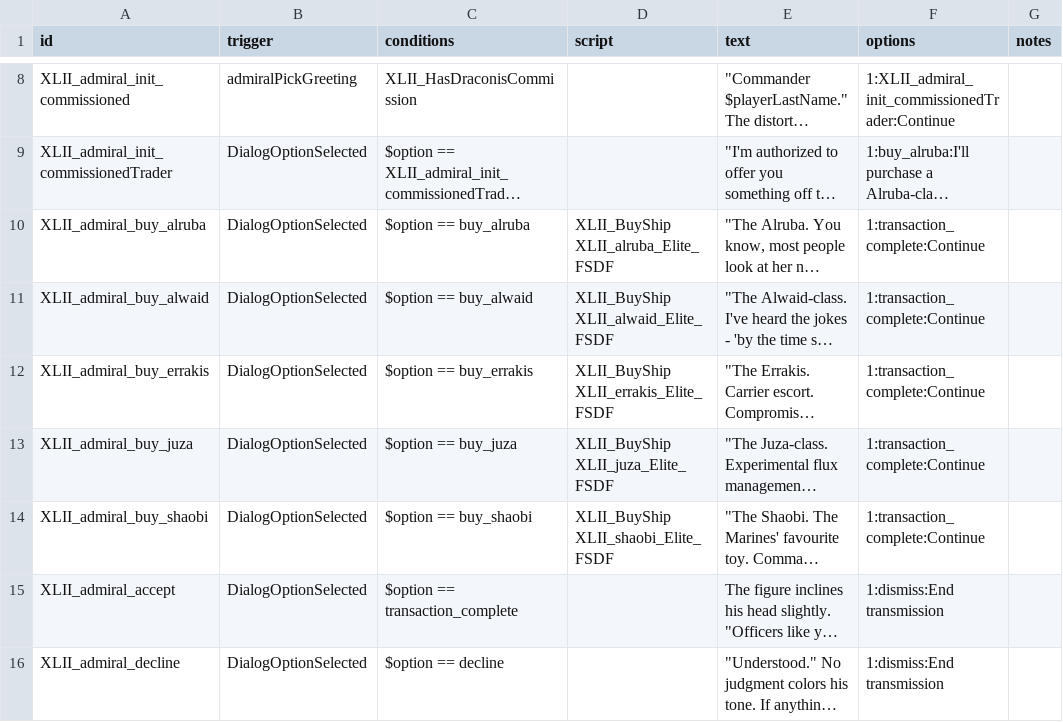
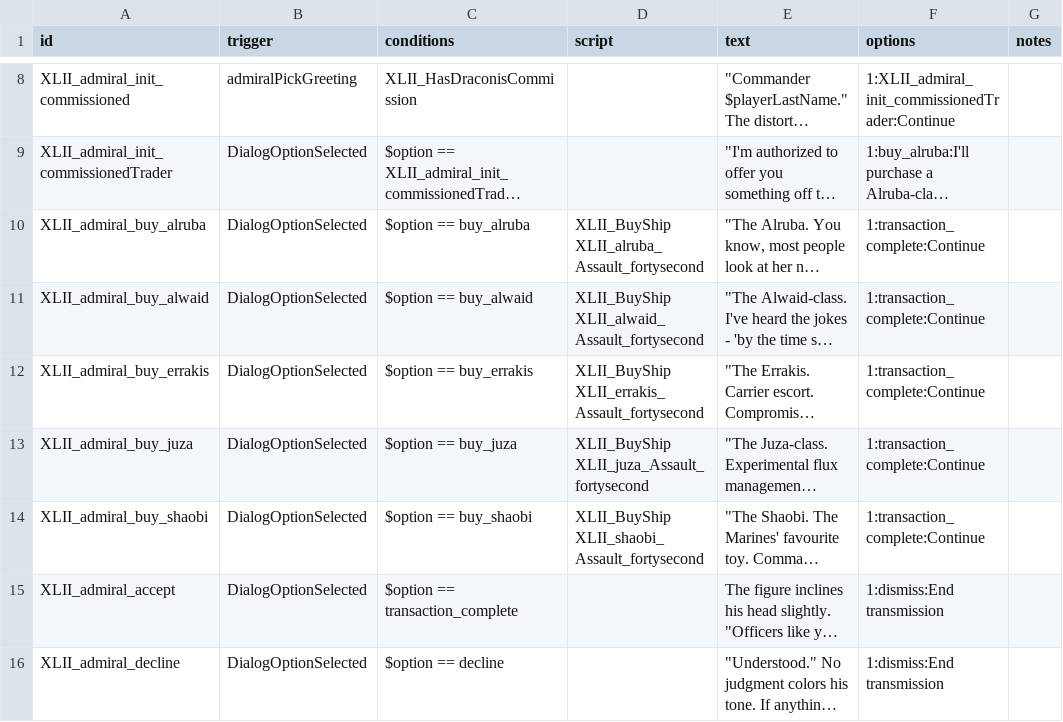
Before and after one commit to Levianeer/Draconis-Fleet, a CSV file: data/campaign/rules.csv, drawn as a sheet; only a part is shown, gaps mark what is left out; long unchanged cells end in …; the diff names each change by its address in the sheet, - before the commit and + after, or states it on an @@ line.

```diff
--- a/data/campaign/rules.csv
+++ b/data/campaign/rules.csv
-D10 (script): XLII_BuyShip XLII_alruba_Elite_FSDF
+D10 (script): XLII_BuyShip XLII_alruba_Assault_fortysecond
-D11 (script): XLII_BuyShip XLII_alwaid_Elite_FSDF
+D11 (script): XLII_BuyShip XLII_alwaid_Assault_fortysecond
-D12 (script): XLII_BuyShip XLII_errakis_Elite_FSDF
+D12 (script): XLII_BuyShip XLII_errakis_Assault_fortysecond
-D13 (script): XLII_BuyShip XLII_juza_Elite_FSDF
+D13 (script): XLII_BuyShip XLII_juza_Assault_fortysecond
-D14 (script): XLII_BuyShip XLII_shaobi_Elite_FSDF
+D14 (script): XLII_BuyShip XLII_shaobi_Assault_fortysecond
```
Also changed, not shown: data/config/modFiles/magicTrail_data.csv, data/hulls/wing_data.csv, 32 other files.
